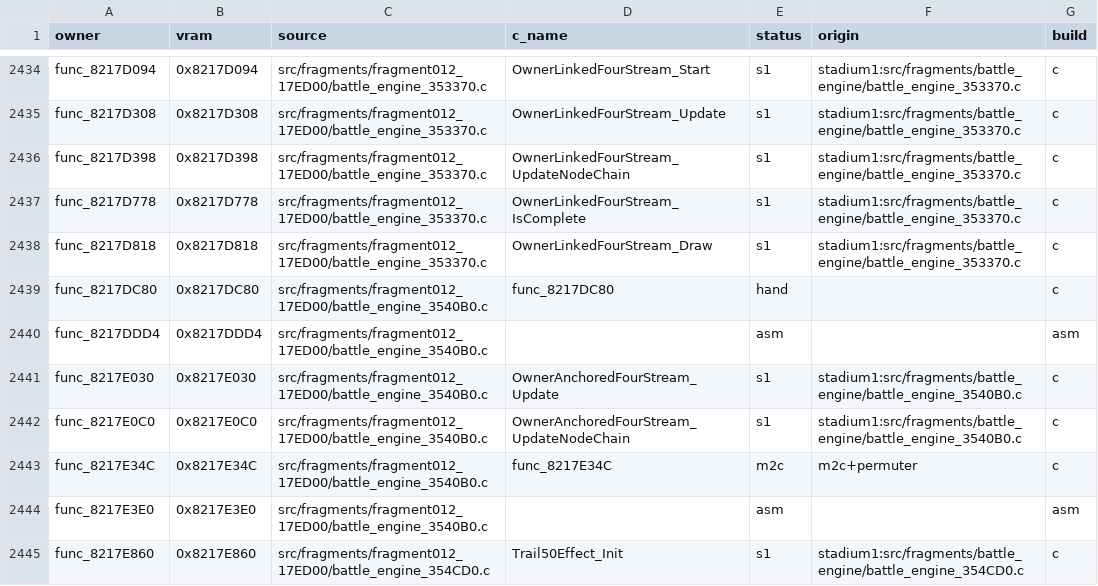
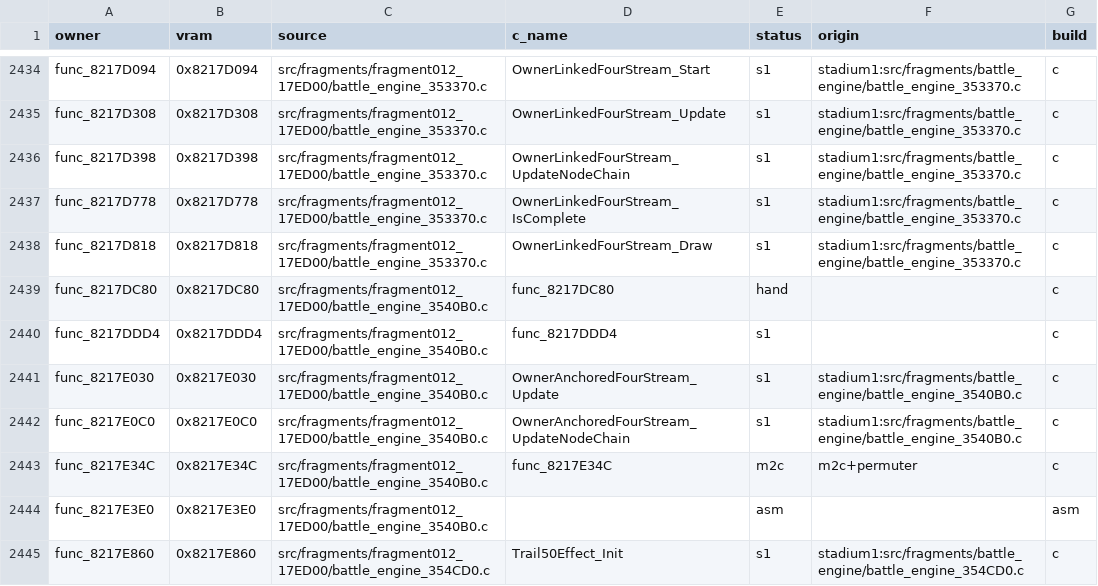
Before and after one commit to team-hippodrome/pokestadium0, a CSV file: docs/function-matches.csv, drawn as a sheet; only a part is shown, gaps mark what is left out.

```diff
--- a/docs/function-matches.csv
+++ b/docs/function-matches.csv
@@ -2439,3 +2439,3 @@ func_8217D818,0x8217D818,src/fragments/fragment012_17ED00/battle_engine_353370.c
 func_8217DC80,0x8217DC80,src/fragments/fragment012_17ED00/battle_engine_3540B0.c,func_8217DC80,hand,,c
-func_8217DDD4,0x8217DDD4,src/fragments/fragment012_17ED00/battle_engine_3540B0.c,,asm,,asm
+func_8217DDD4,0x8217DDD4,src/fragments/fragment012_17ED00/battle_engine_3540B0.c,func_8217DDD4,s1,,c
 func_8217E030,0x8217E030,src/fragments/fragment012_17ED00/battle_engine_3540B0.c,OwnerAnchoredFourStream_Update,s1,stadium1:src/fragments/battle_engine/battle_engine_3540B0.c,c
```
Also changed, not shown: 4 other files.
